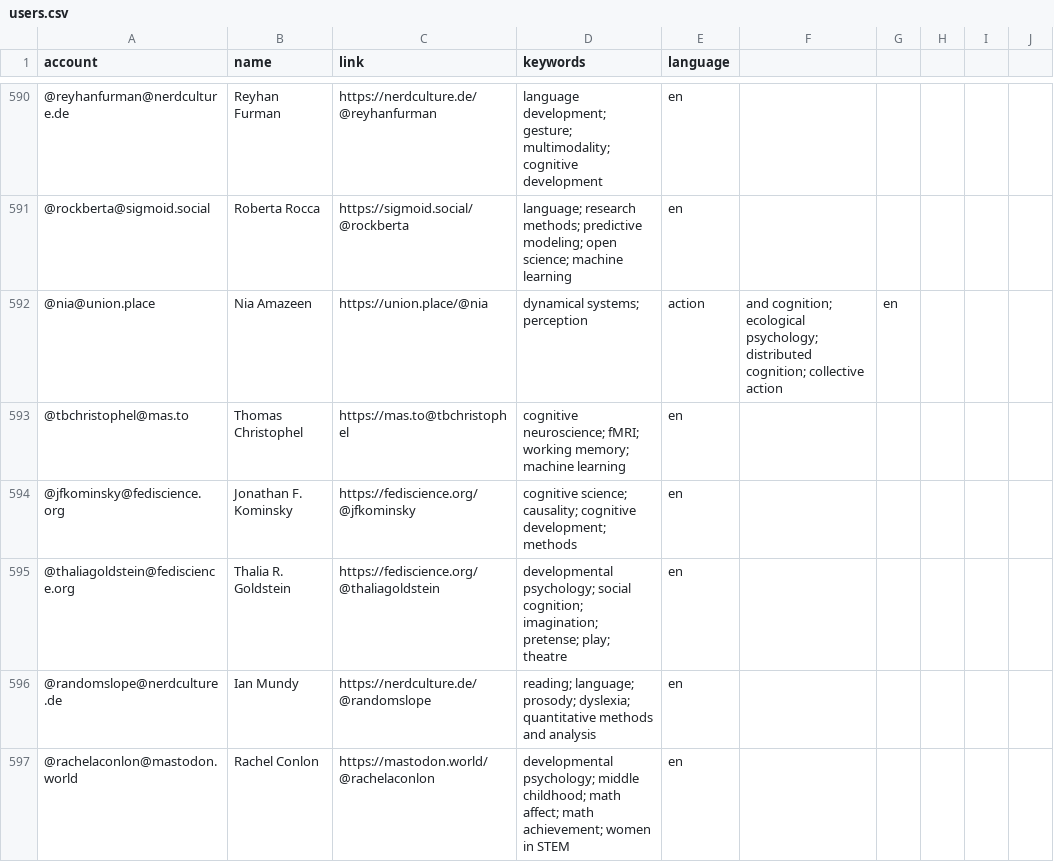
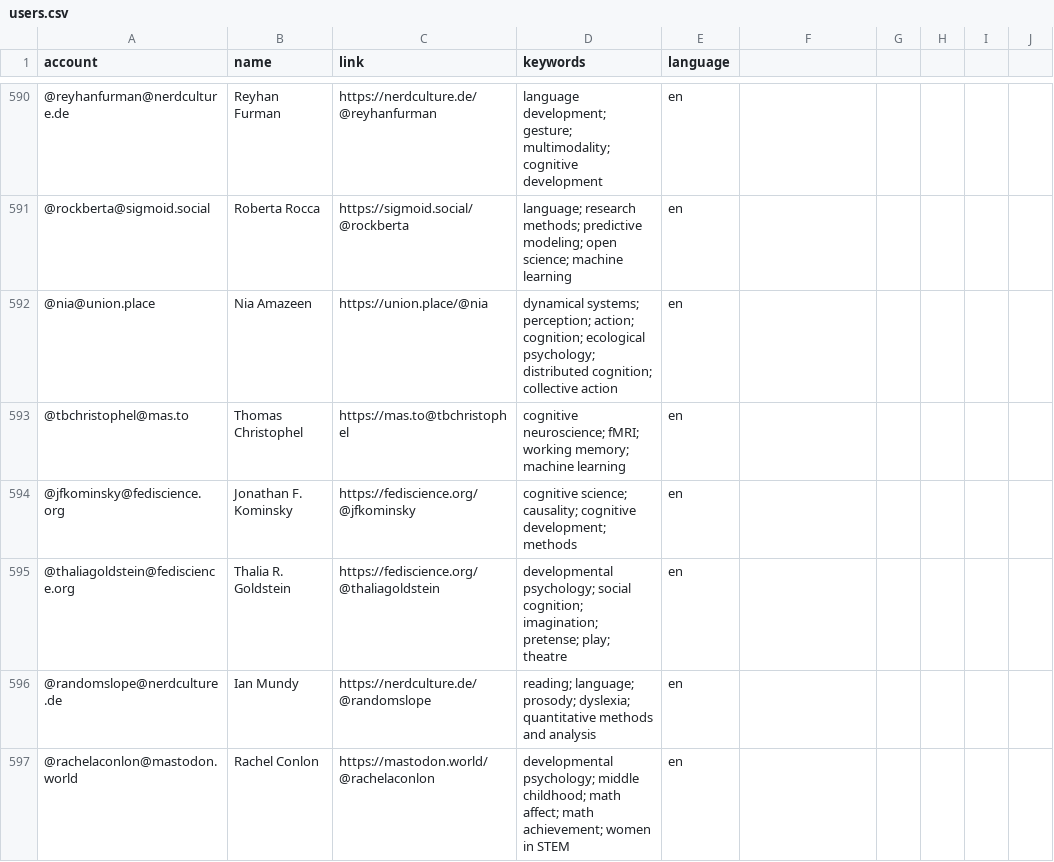
Before and after one commit to kaitclark/mastodon-psychology, a CSV file: resources/users.csv, drawn as a sheet; only a part is shown, gaps mark what is left out.

Commit message:
Update users.csv

```diff
--- a/resources/users.csv
+++ b/resources/users.csv
@@ -591,3 +591,3 @@ account,name,link,keywords,language
 @rockberta@sigmoid.social,Roberta Rocca,https://sigmoid.social/@rockberta,language; research methods; predictive modeling; open science; machine learning,en
-@nia@union.place,Nia Amazeen,https://union.place/@nia,dynamical systems; perception, action, and cognition; ecological psychology; distributed cognition; collective action,en
+@nia@union.place,Nia Amazeen,https://union.place/@nia,dynamical systems; perception; action; cognition; ecological psychology; distributed cognition; collective action,en
 @tbchristophel@mas.to,Thomas Christophel,https://mas.to@tbchristophel,cognitive neuroscience; fMRI; working memory; machine learning,en
```
